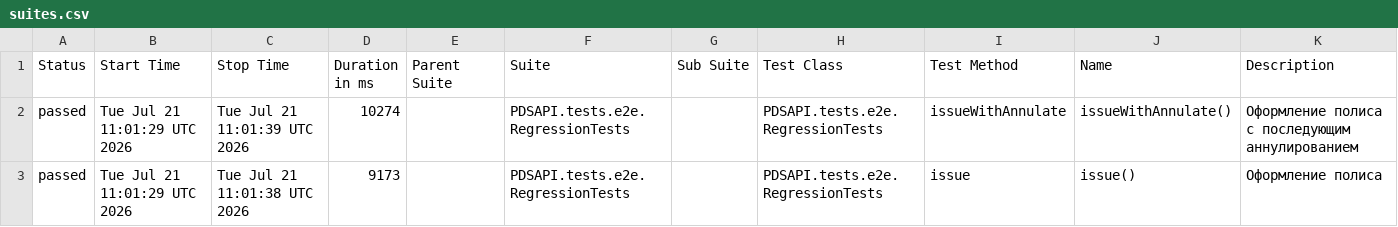
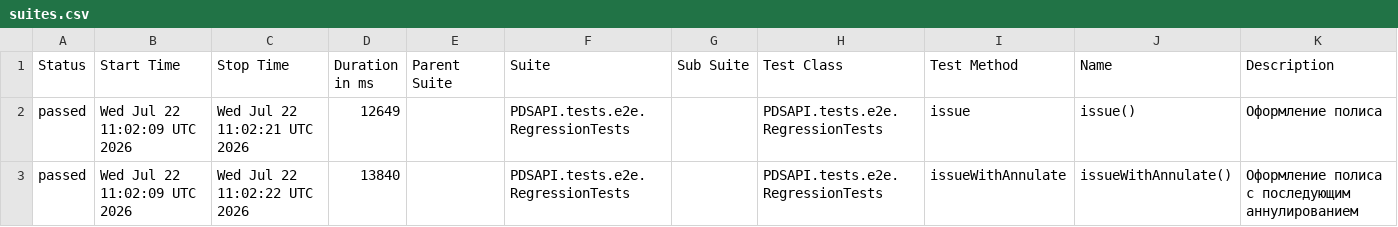
Before and after one commit to Dania13/java-test-QA, a CSV file: data/suites.csv, drawn as a sheet.

```diff
--- a/data/suites.csv
+++ b/data/suites.csv
@@ -1,3 +1,3 @@
 "Status","Start Time","Stop Time","Duration in ms","Parent Suite","Suite","Sub Suite","Test Class","Test Method","Name","Description"
-"passed","Tue Jul 21 11:01:29 UTC 2026","Tue Jul 21 11:01:39 UTC 2026","10274","","PDSAPI.tests.e2e.RegressionTests","","PDSAPI.tests.e2e.RegressionTests","issueWithAnnulate","issueWithAnnulate()","Оформление полиса с последующим аннулированием"
-"passed","Tue Jul 21 11:01:29 UTC 2026","Tue Jul 21 11:01:38 UTC 2026","9173","","PDSAPI.tests.e2e.RegressionTests","","PDSAPI.tests.e2e.RegressionTests","issue","issue()","Оформление полиса"
+"passed","Wed Jul 22 11:02:09 UTC 2026","Wed Jul 22 11:02:21 UTC 2026","12649","","PDSAPI.tests.e2e.RegressionTests","","PDSAPI.tests.e2e.RegressionTests","issue","issue()","Оформление полиса"
+"passed","Wed Jul 22 11:02:09 UTC 2026","Wed Jul 22 11:02:22 UTC 2026","13840","","PDSAPI.tests.e2e.RegressionTests","","PDSAPI.tests.e2e.RegressionTests","issueWithAnnulate","issueWithAnnulate()","Оформление полиса с последующим аннулированием"
```
Also changed, not shown: 47 other files.
